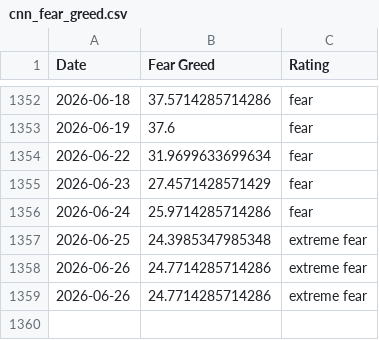
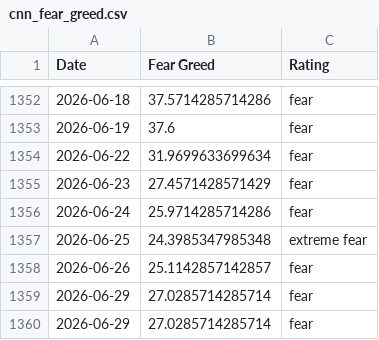
Before and after one commit to whit3rabbit/fear-greed-data, a CSV file: datasets/cnn_fear_greed.csv, drawn as a sheet; only a part is shown, gaps mark what is left out.

```diff
--- a/datasets/cnn_fear_greed.csv
+++ b/datasets/cnn_fear_greed.csv
@@ -1357,3 +1357,4 @@ Date,Fear Greed,Rating
 2026-06-25,24.3985347985348,extreme fear
-2026-06-26,24.7714285714286,extreme fear
-2026-06-26,24.7714285714286,extreme fear
+2026-06-26,25.1142857142857,fear
+2026-06-29,27.0285714285714,fear
+2026-06-29,27.0285714285714,fear
```
Also changed, not shown: fear-greed.csv, 1 other file.
